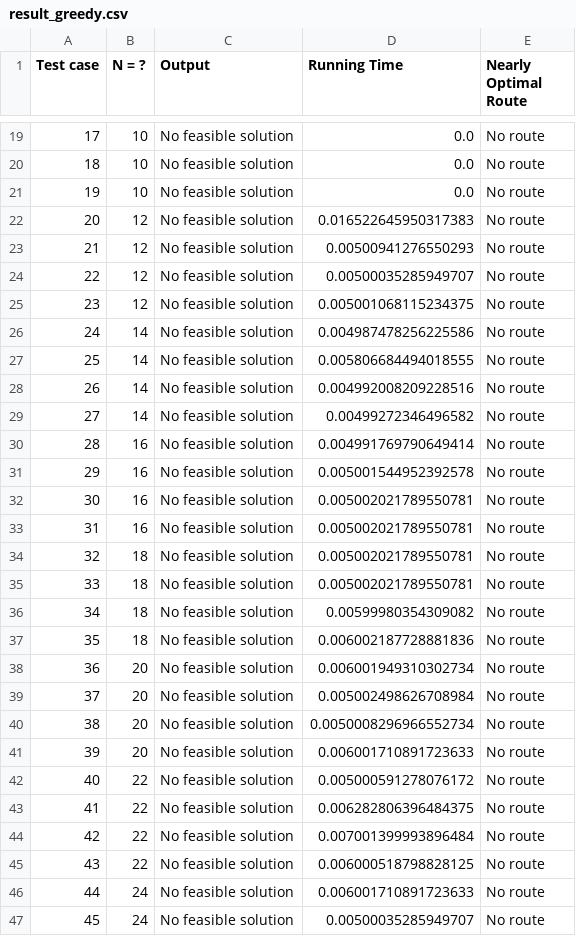
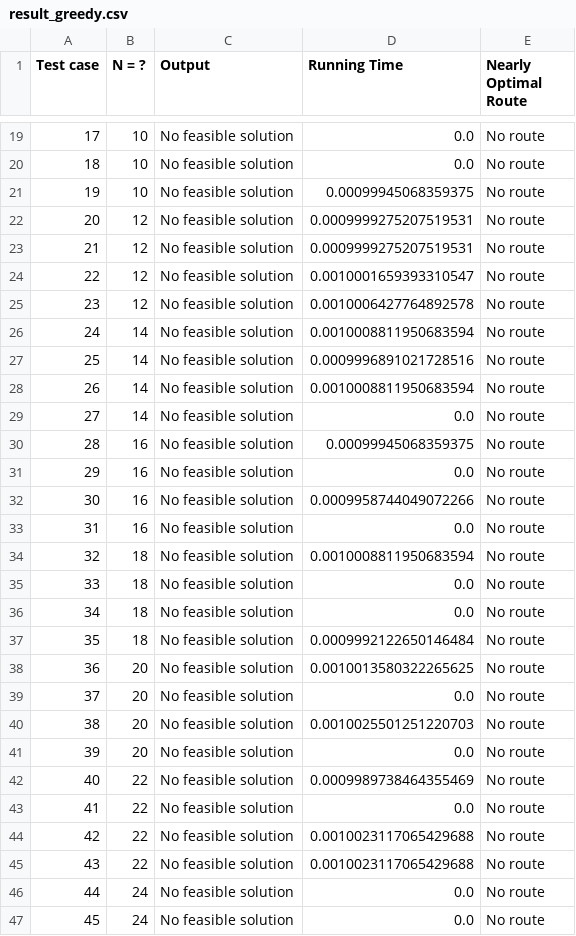
Before and after one commit to 2uanDM/VRPTW-Optimization-Project, a CSV file: result_greedy.csv, drawn as a sheet; only a part is shown, gaps mark what is left out; the diff covers the shown part only.

```diff
--- a/result_greedy.csv
+++ b/result_greedy.csv
@@ -20,28 +20,28 @@ Test case,N = ?,Output,Running Time,Nearly Optimal Route
 18,10,No feasible solution,0.0,No route
-19,10,No feasible solution,0.0,No route
-20,12,No feasible solution,0.016522645950317383,No route
-21,12,No feasible solution,0.00500941276550293,No route
-22,12,No feasible solution,0.00500035285949707,No route
-23,12,No feasible solution,0.005001068115234375,No route
-24,14,No feasible solution,0.004987478256225586,No route
-25,14,No feasible solution,0.005806684494018555,No route
-26,14,No feasible solution,0.004992008209228516,No route
-27,14,No feasible solution,0.00499272346496582,No route
-28,16,No feasible solution,0.004991769790649414,No route
-29,16,No feasible solution,0.005001544952392578,No route
-30,16,No feasible solution,0.005002021789550781,No route
-31,16,No feasible solution,0.005002021789550781,No route
-32,18,No feasible solution,0.005002021789550781,No route
-33,18,No feasible solution,0.005002021789550781,No route
-34,18,No feasible solution,0.00599980354309082,No route
-35,18,No feasible solution,0.006002187728881836,No route
-36,20,No feasible solution,0.006001949310302734,No route
-37,20,No feasible solution,0.005002498626708984,No route
-38,20,No feasible solution,0.0050008296966552734,No route
-39,20,No feasible solution,0.006001710891723633,No route
-40,22,No feasible solution,0.005000591278076172,No route
-41,22,No feasible solution,0.006282806396484375,No route
-42,22,No feasible solution,0.007001399993896484,No route
-43,22,No feasible solution,0.006000518798828125,No route
-44,24,No feasible solution,0.006001710891723633,No route
-45,24,No feasible solution,0.00500035285949707,No route
+19,10,No feasible solution,0.00099945068359375,No route
+20,12,No feasible solution,0.0009999275207519531,No route
+21,12,No feasible solution,0.0009999275207519531,No route
+22,12,No feasible solution,0.0010001659393310547,No route
+23,12,No feasible solution,0.0010006427764892578,No route
+24,14,No feasible solution,0.0010008811950683594,No route
+25,14,No feasible solution,0.0009996891021728516,No route
+26,14,No feasible solution,0.0010008811950683594,No route
+27,14,No feasible solution,0.0,No route
+28,16,No feasible solution,0.00099945068359375,No route
+29,16,No feasible solution,0.0,No route
+30,16,No feasible solution,0.0009958744049072266,No route
+31,16,No feasible solution,0.0,No route
+32,18,No feasible solution,0.0010008811950683594,No route
+33,18,No feasible solution,0.0,No route
+34,18,No feasible solution,0.0,No route
+35,18,No feasible solution,0.0009992122650146484,No route
+36,20,No feasible solution,0.0010013580322265625,No route
+37,20,No feasible solution,0.0,No route
+38,20,No feasible solution,0.0010025501251220703,No route
+39,20,No feasible solution,0.0,No route
+40,22,No feasible solution,0.0009989738464355469,No route
+41,22,No feasible solution,0.0,No route
+42,22,No feasible solution,0.0010023117065429688,No route
+43,22,No feasible solution,0.0010023117065429688,No route
+44,24,No feasible solution,0.0,No route
+45,24,No feasible solution,0.0,No route
```
Also changed, not shown: 62 edited cells elsewhere in this file, 9 other files.
